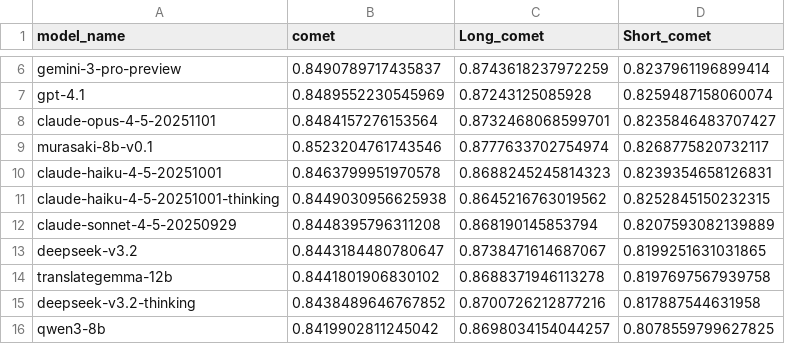
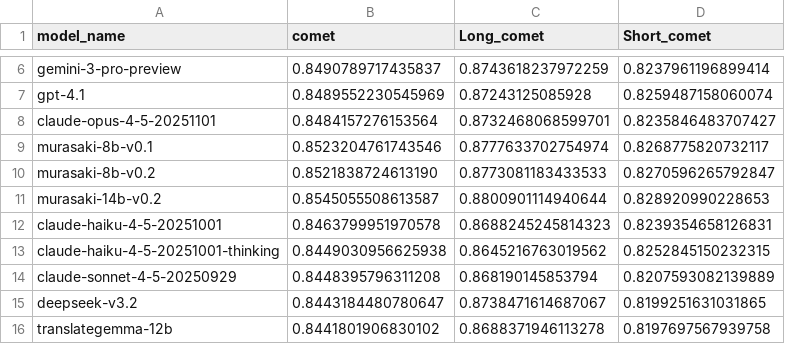
Before and after one commit to soundstarrain/Murasaki-benchmark, a CSV file: results/final_comet_scores.csv, drawn as a sheet; only a part is shown, gaps mark what is left out; the shorter side is filled out with more unchanged rows; the diff names each change by its address in the sheet, - before the commit and + after, or states it on an @@ line.

```diff
--- a/results/final_comet_scores.csv
+++ b/results/final_comet_scores.csv
+row 10: murasaki-8b-v0.2 | 0.8521838724613190 | 0.8773081183433533 | 0.8270596265792847
+row 11: murasaki-14b-v0.2 | 0.8545055508613587 | 0.8800901114940644 | 0.828920990228653
```
Also changed, not shown: 10 other files.
